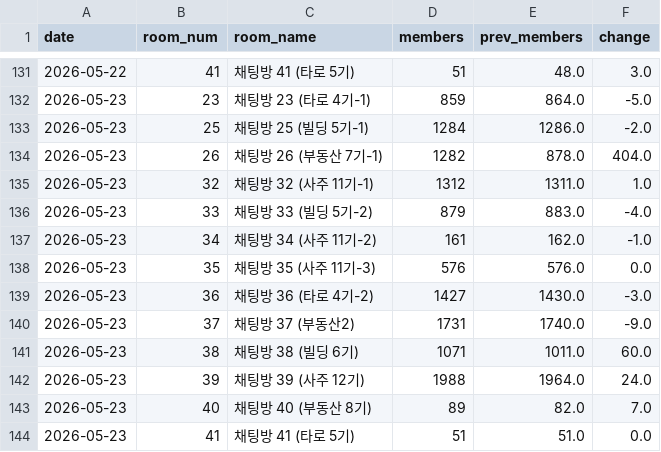
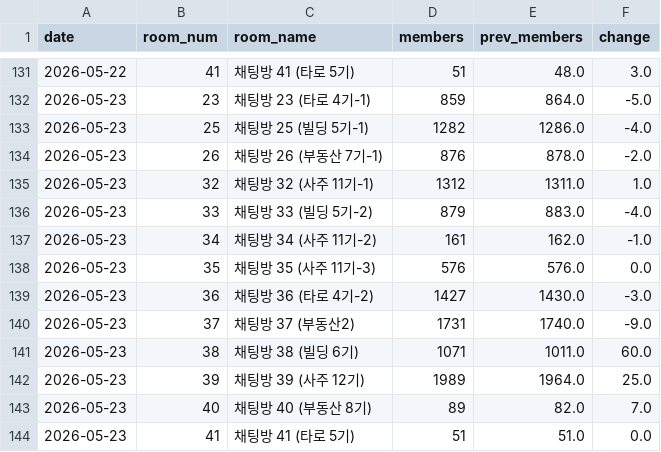
Before and after one commit to QB-CHOI/QB-CHOI-gp-funnel-v2, a CSV file: data/members.csv, drawn as a sheet; only a part is shown, gaps mark what is left out.

Commit message:
2026-05-23 인원 업데이트

```diff
--- a/data/members.csv
+++ b/data/members.csv
@@ -132,4 +132,4 @@ date,room_num,room_name,members,prev_members,change
 2026-05-23,23,채팅방 23 (타로 4기-1),859,864.0,-5.0
-2026-05-23,25,채팅방 25 (빌딩 5기-1),1284,1286.0,-2.0
-2026-05-23,26,채팅방 26 (부동산 7기-1),1282,878.0,404.0
+2026-05-23,25,채팅방 25 (빌딩 5기-1),1282,1286.0,-4.0
+2026-05-23,26,채팅방 26 (부동산 7기-1),876,878.0,-2.0
 2026-05-23,32,채팅방 32 (사주 11기-1),1312,1311.0,1.0
@@ -141,3 +141,3 @@ date,room_num,room_name,members,prev_members,change
 2026-05-23,38,채팅방 38 (빌딩 6기),1071,1011.0,60.0
-2026-05-23,39,채팅방 39 (사주 12기),1988,1964.0,24.0
+2026-05-23,39,채팅방 39 (사주 12기),1989,1964.0,25.0
 2026-05-23,40,채팅방 40 (부동산 8기),89,82.0,7.0
```
